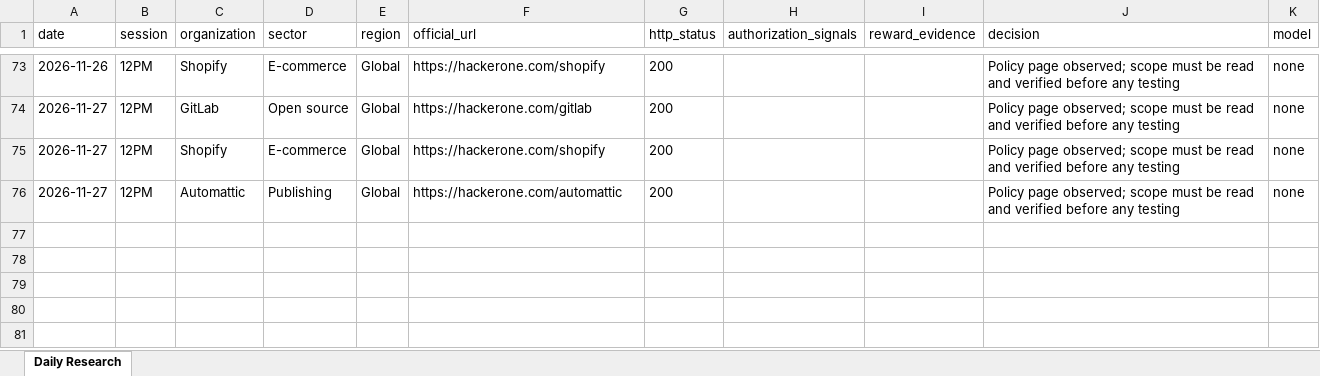
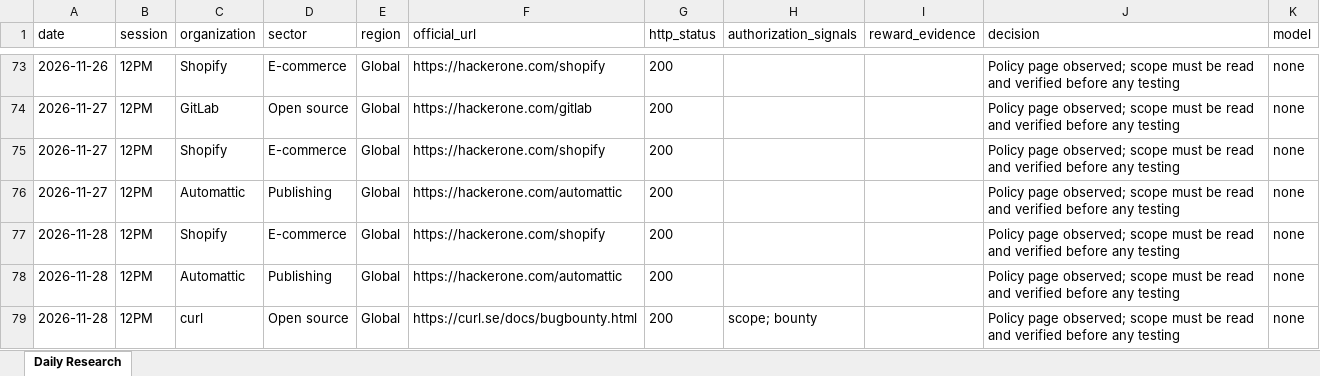
Before and after one commit to amalraj020-a11y/12am-office-work, an Excel workbook: 12pm_office_work_inventory.xlsx, sheet Daily Research, drawn as a sheet; only a part is shown, gaps mark what is left out; values as stored, in another font and other column widths than the file's, no borders; the diff names each change by its address in the sheet, - before the commit and + after, or states it on an @@ line.

```diff
--- a/12pm_office_work_inventory.xlsx (sheet Daily Research)
+++ b/12pm_office_work_inventory.xlsx (sheet Daily Research)
+row 77: 2026-11-28 | 12PM | Shopify | E-commerce | Global | https://hackerone.com/shopify | 200 |  |  | Policy page observed; scope must be read and verified before any testing | none
+row 78: 2026-11-28 | 12PM | Automattic | Publishing | Global | https://hackerone.com/automattic | 200 |  |  | Policy page observed; scope must be read and verified before any testing | none
+row 79: 2026-11-28 | 12PM | curl | Open source | Global | https://curl.se/docs/bugbounty.html | 200 | scope; bounty |  | Policy page observed; scope must be read and verified before any testing | none
```
Also changed, not shown: 5 other files.
